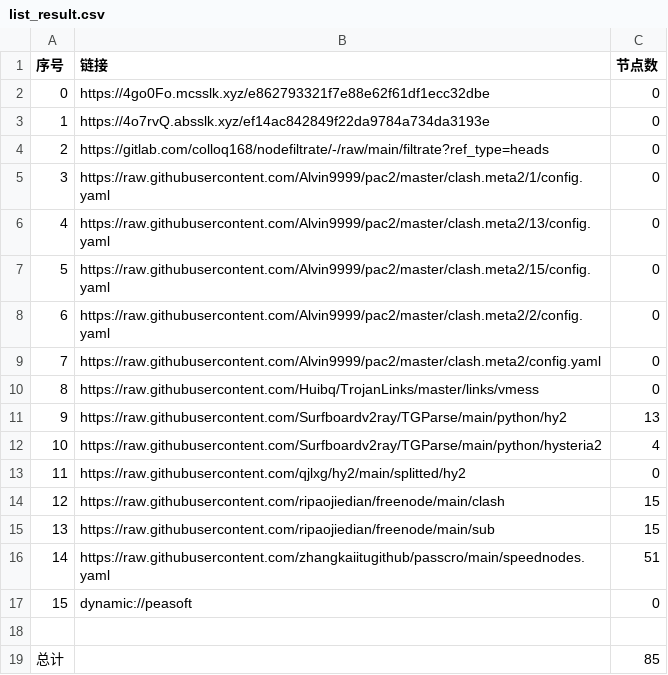
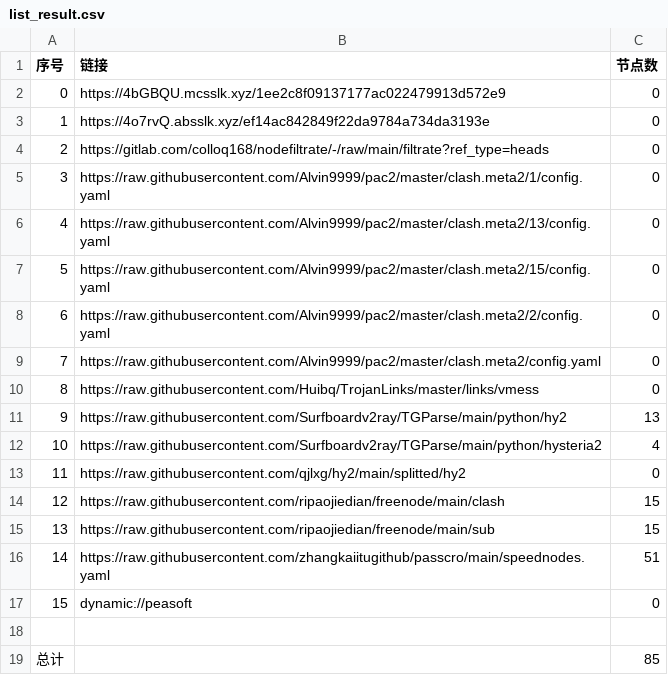
Before and after one commit to zz379688/AutoMergePublicNodes, a CSV file: list_result.csv, drawn as a sheet.

```diff
--- a/list_result.csv
+++ b/list_result.csv
@@ -1,3 +1,3 @@
 序号,链接,节点数
-0,https://4go0Fo.mcsslk.xyz/e862793321f7e88e62f61df1ecc32dbe,0
+0,https://4bGBQU.mcsslk.xyz/1ee2c8f09137177ac022479913d572e9,0
 1,https://4o7rvQ.absslk.xyz/ef14ac842849f22da9784a734da3193e,0
```
Also changed, not shown: 3 other files.
